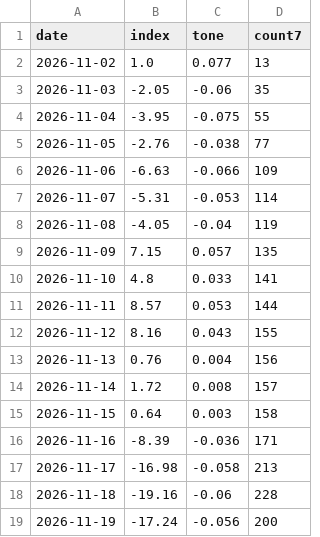
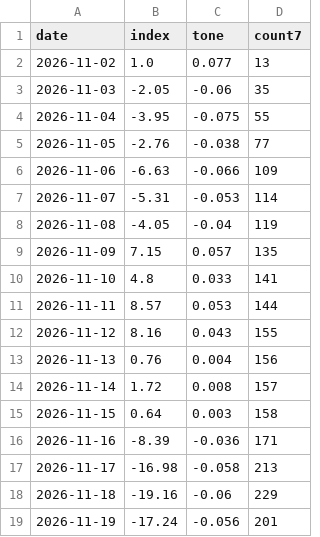
Before and after one commit to nathanielh34/copper-analysis, a CSV file: data/strength_daily.csv, drawn as a sheet.

```diff
--- a/data/strength_daily.csv
+++ b/data/strength_daily.csv
@@ -17,3 +17,3 @@ date,index,tone,count7
 2026-11-17,-16.98,-0.058,213
-2026-11-18,-19.16,-0.06,228
-2026-11-19,-17.24,-0.056,200
+2026-11-18,-19.16,-0.06,229
+2026-11-19,-17.24,-0.056,201
```
Also changed, not shown: 5 other files.
